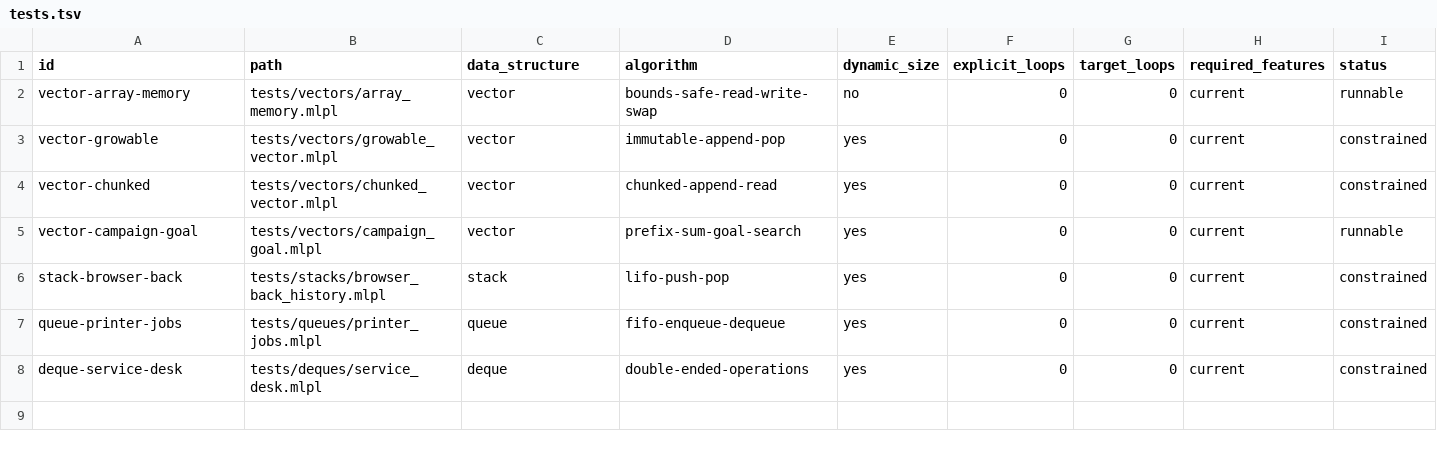
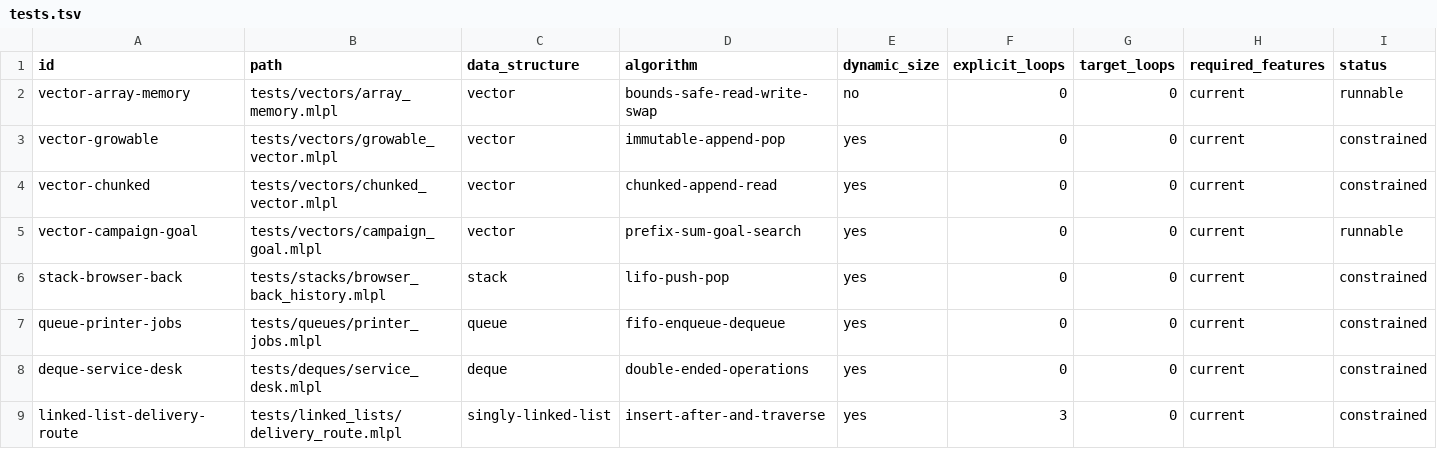
Before and after one commit to sw-ml-study/demo-algorithms, a TSV file: catalog/tests.tsv, drawn as a sheet; the diff names each change by its address in the sheet, - before the commit and + after, or states it on an @@ line.

```diff
--- a/catalog/tests.tsv
+++ b/catalog/tests.tsv
+row 9: linked-list-delivery-route | tests/linked_lists/delivery_route.mlpl | singly-linked-list | insert-after-and-traverse | yes | 3 | 0 | current | constrained
```
Also changed, not shown: catalog/demos.tsv, 4 other files.
